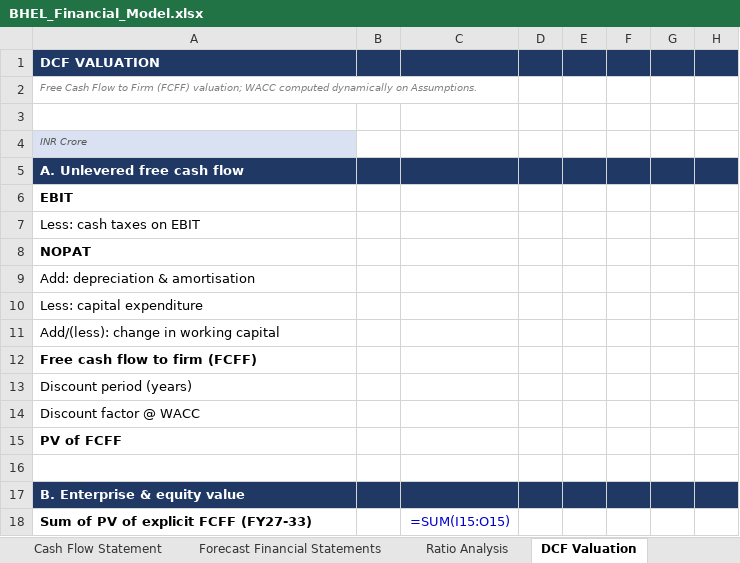
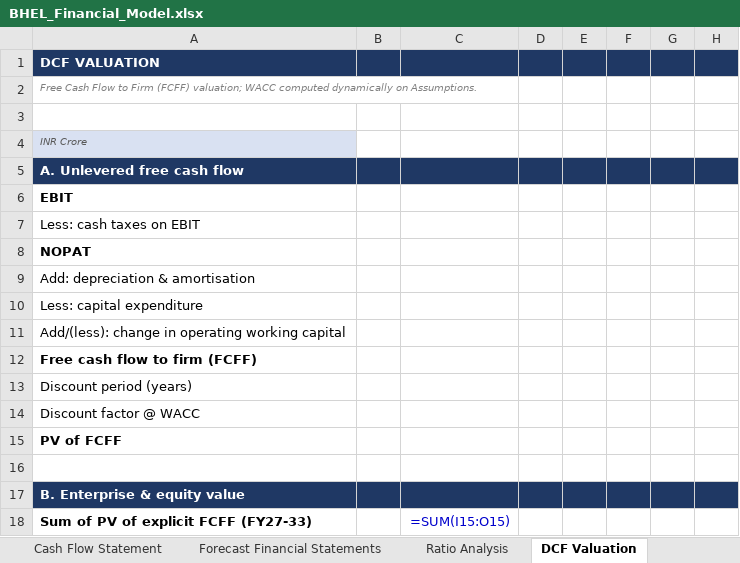
Before and after one commit to mbashivam897-rgb/BHEL, an Excel workbook: BHEL_Financial_Model.xlsx, sheet DCF Valuation, drawn as a sheet; only a part is shown; values as stored, in another font and other column widths than the file's, no borders; formulas without a stored value are shown as written; the diff names each change by its address in the sheet, - before the commit and + after, or states it on an @@ line.

Commit message:
Restructure working capital: exclude non-current & non-operating items
- Working Capital Schedule now holds ONLY current operating items (receivables,
  inventory, current contract assets, other current operating assets; payables,
  current contract liabilities, other current operating liabilities). Operating
  NWC runs ~45%->33% of revenue.
- Non-current & non-operating items (deferred tax assets, non-current contract
  assets/liabilities, long-term provisions) moved to a separate block, clearly
  EXCLUDED from operating NWC and from the DCF free cash flow.
- FCFF now uses operating change-in-NWC only (removes the ~Rs100 cr/yr non-current
  drag); DCF value/share 102 -> 106.
- Balance sheet still ties: the non-current change flows to cash via a 'total
  change in NWC' line, so cash and the BS are unchanged. ALL CHECKS PASS.
- Also confirms LT-borrowings split already at audited ~2% (lease liabilities).

```diff
--- a/BHEL_Financial_Model.xlsx (sheet DCF Valuation)
+++ b/BHEL_Financial_Model.xlsx (sheet DCF Valuation)
-A11 (INR Crore): Add/(less): change in working capital
+A11 (INR Crore): Add/(less): change in operating working capital
```
Also changed, not shown: sheet Working Capital Schedule, sheet Forecast Financial Statements, sheet Cash Flow Statement, sheet Other Assets & Liabilities, 1 other file.
